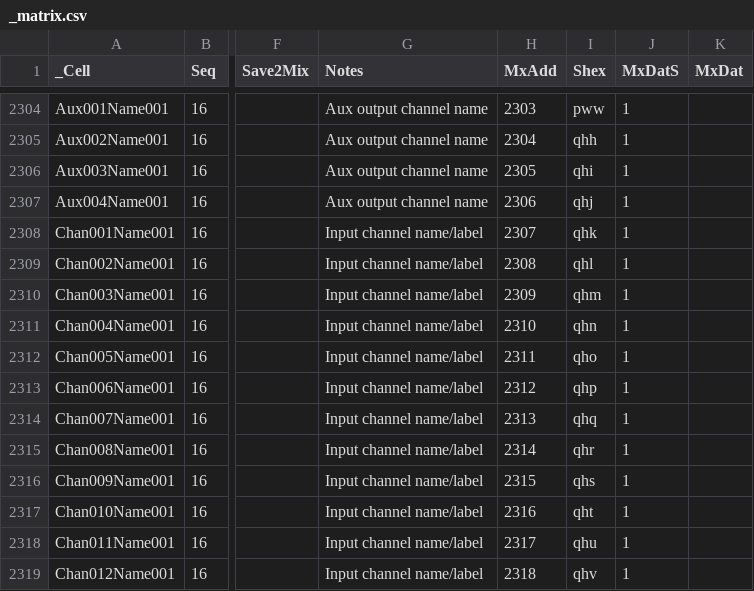
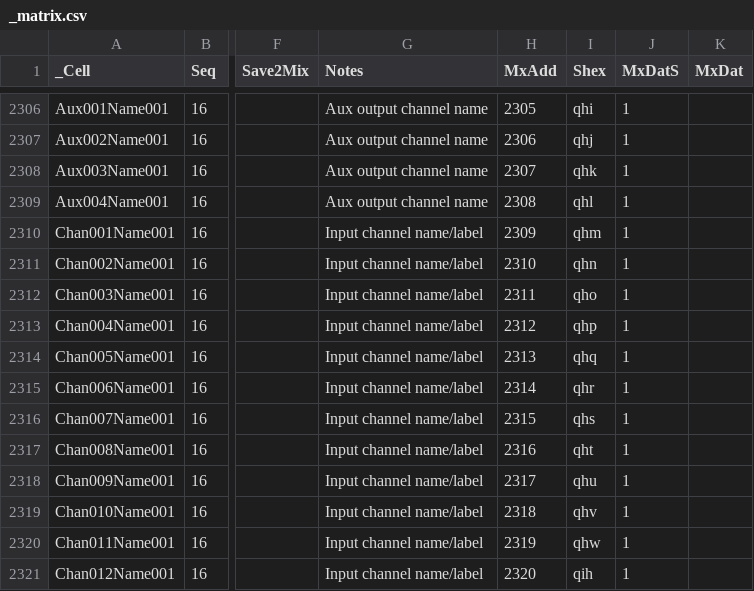
Before and after one commit to invirco/dsp, a CSV file: MW/D12/MX/_matrix.csv, drawn as a sheet; only a part is shown, gaps mark what is left out; addresses are those after the commit; the diff covers the shown part only; the diff names each change by its address in the sheet, - before the commit and + after, or states it on an @@ line.

```diff
--- a/MW/D12/MX/_matrix.csv
+++ b/MW/D12/MX/_matrix.csv
-H2306 (MxAdd): 2303
+H2306 (MxAdd): 2305
-I2306 (Shex): pww
+I2306 (Shex): qhi
-H2307 (MxAdd): 2304
+H2307 (MxAdd): 2306
-I2307 (Shex): qhh
+I2307 (Shex): qhj
-H2308 (MxAdd): 2305
+H2308 (MxAdd): 2307
-I2308 (Shex): qhi
+I2308 (Shex): qhk
-H2309 (MxAdd): 2306
+H2309 (MxAdd): 2308
-I2309 (Shex): qhj
+I2309 (Shex): qhl
-H2310 (MxAdd): 2307
+H2310 (MxAdd): 2309
-I2310 (Shex): qhk
+I2310 (Shex): qhm
-H2311 (MxAdd): 2308
+H2311 (MxAdd): 2310
-I2311 (Shex): qhl
+I2311 (Shex): qhn
-H2312 (MxAdd): 2309
+H2312 (MxAdd): 2311
-I2312 (Shex): qhm
+I2312 (Shex): qho
-H2313 (MxAdd): 2310
+H2313 (MxAdd): 2312
-I2313 (Shex): qhn
+I2313 (Shex): qhp
-H2314 (MxAdd): 2311
+H2314 (MxAdd): 2313
-I2314 (Shex): qho
+I2314 (Shex): qhq
-H2315 (MxAdd): 2312
+H2315 (MxAdd): 2314
-I2315 (Shex): qhp
+I2315 (Shex): qhr
-H2316 (MxAdd): 2313
+H2316 (MxAdd): 2315
-I2316 (Shex): qhq
+I2316 (Shex): qhs
-H2317 (MxAdd): 2314
+H2317 (MxAdd): 2316
-I2317 (Shex): qhr
+I2317 (Shex): qht
-H2318 (MxAdd): 2315
+H2318 (MxAdd): 2317
-I2318 (Shex): qhs
+I2318 (Shex): qhu
-H2319 (MxAdd): 2316
+H2319 (MxAdd): 2318
-I2319 (Shex): qht
+I2319 (Shex): qhv
-H2320 (MxAdd): 2317
+H2320 (MxAdd): 2319
-I2320 (Shex): qhu
+I2320 (Shex): qhw
-H2321 (MxAdd): 2318
+H2321 (MxAdd): 2320
-I2321 (Shex): qhv
+I2321 (Shex): qih
```
Also changed, not shown: 2 added rows and 74 edited cells elsewhere in this file, MW/D16/MX/_matrix.csv, MW/D24/MX/_matrix.csv, 20 other files.
